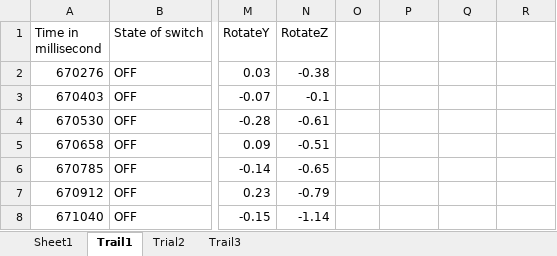
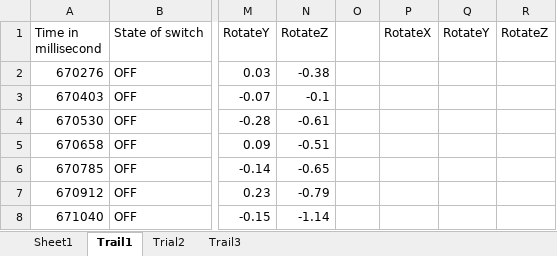
Before and after one commit to HaoYejia/Anti-Phubber, an Excel workbook: Data/Data1.xlsx, sheet Trail1, drawn as a sheet; only a part is shown, gaps mark what is left out; values as stored, in another font and other column widths than the file's, no borders; table styles not drawn; the diff names each change by its address in the sheet, - before the commit and + after, or states it on an @@ line.

```diff
--- a/Data/Data1.xlsx (sheet Trail1)
+++ b/Data/Data1.xlsx (sheet Trail1)
-P1: (empty)
+P1: RotateX
-Q1: (empty)
+Q1: RotateY
-R1: (empty)
+R1: RotateZ
```
Also changed, not shown: 38 other files.
